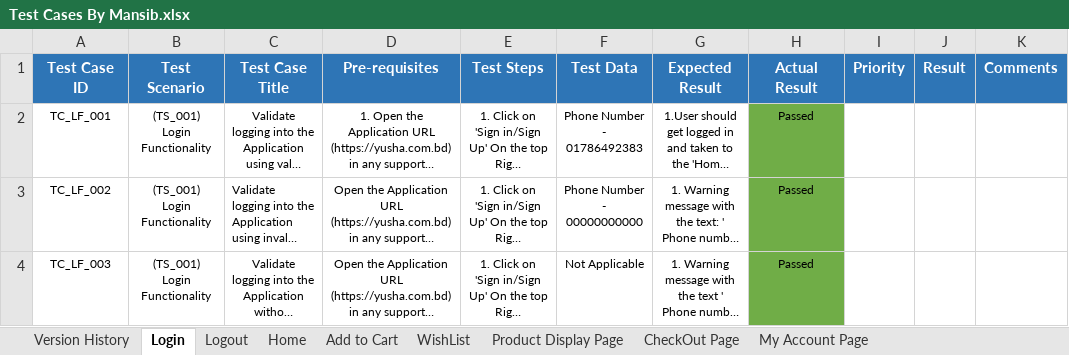
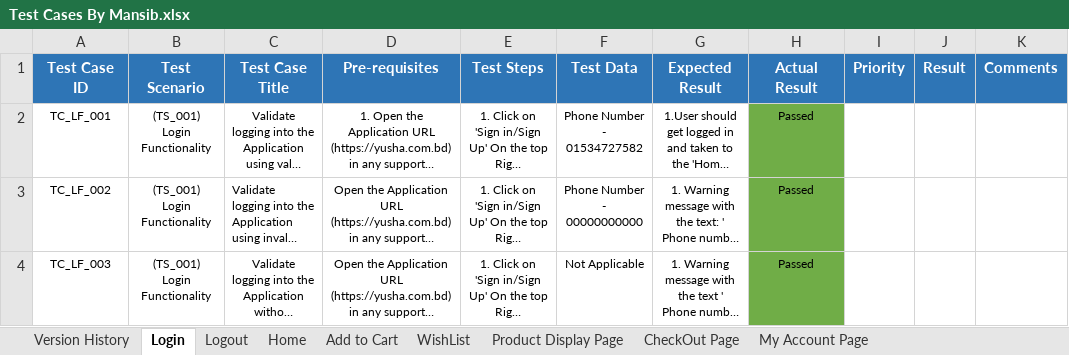
Before and after one commit to elusivemansiv/Yusha-Project, an Excel workbook: Test Cases By Mansib.xlsx, sheet Login, drawn as a sheet; long unchanged cells end in …; values as stored, in another font and other column widths than the file's, no borders; the diff names each change by its address in the sheet, - before the commit and + after, or states it on an @@ line.

Commit message:
Updated test cases and automation test code

```diff
--- a/Test Cases By Mansib.xlsx (sheet Login)
+++ b/Test Cases By Mansib.xlsx (sheet Login)
-F2 (Test Data): Phone Number - 01786492383
+F2 (Test Data): Phone Number - 01534727582
```
Also changed, not shown: sheet Home, sheet Add to Cart, 13 other files.
